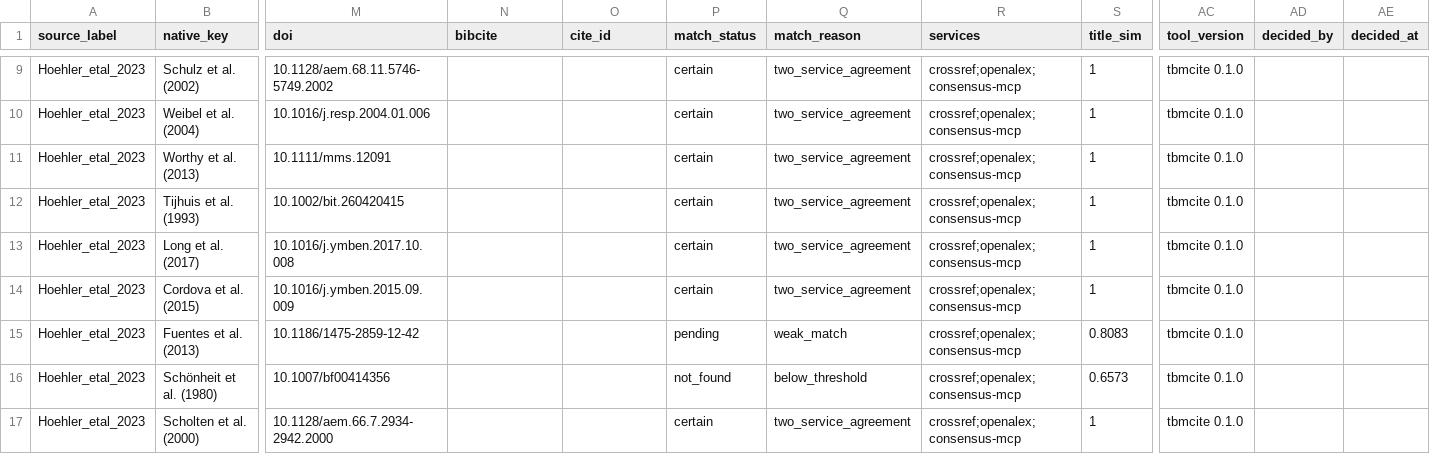
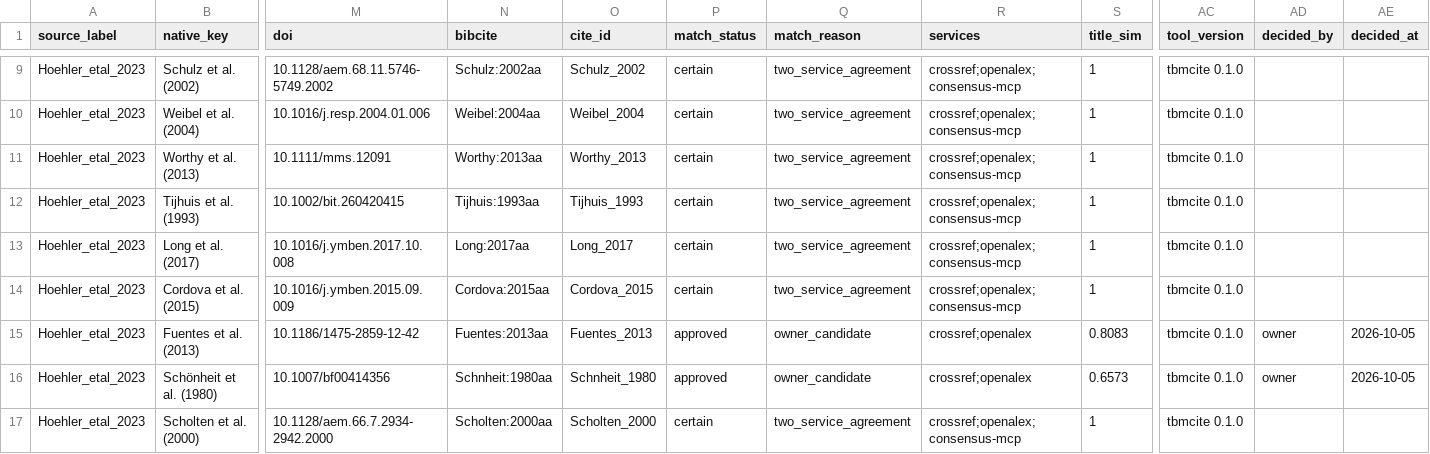
Before and after one commit to TaxonBodyMassML/TaxonBodyMass_DB, a CSV file: sources/databases/Hoehler_etal_2023/primary_references.csv, drawn as a sheet; only a part is shown, gaps mark what is left out; the diff covers the shown part only; the diff names each change by its address in the sheet, - before the commit and + after, or states it on an @@ line.

```diff
--- a/sources/databases/Hoehler_etal_2023/primary_references.csv
+++ b/sources/databases/Hoehler_etal_2023/primary_references.csv
-N9 (bibcite): (empty)
+N9 (bibcite): Schulz:2002aa
-O9 (cite_id): (empty)
+O9 (cite_id): Schulz_2002
-N10 (bibcite): (empty)
+N10 (bibcite): Weibel:2004aa
-O10 (cite_id): (empty)
+O10 (cite_id): Weibel_2004
-N11 (bibcite): (empty)
+N11 (bibcite): Worthy:2013aa
-O11 (cite_id): (empty)
+O11 (cite_id): Worthy_2013
-N12 (bibcite): (empty)
+N12 (bibcite): Tijhuis:1993aa
-O12 (cite_id): (empty)
+O12 (cite_id): Tijhuis_1993
-N13 (bibcite): (empty)
+N13 (bibcite): Long:2017aa
-O13 (cite_id): (empty)
+O13 (cite_id): Long_2017
-N14 (bibcite): (empty)
+N14 (bibcite): Cordova:2015aa
-O14 (cite_id): (empty)
+O14 (cite_id): Cordova_2015
-N15 (bibcite): (empty)
+N15 (bibcite): Fuentes:2013aa
-O15 (cite_id): (empty)
+O15 (cite_id): Fuentes_2013
-P15 (match_status): pending
+P15 (match_status): approved
-Q15 (match_reason): weak_match
+Q15 (match_reason): owner_candidate
-R15:R16 (services): crossref;openalex;consensus-mcp
+R15:R16 (services): crossref;openalex
-AD15:AD16 (decided_by): (empty)
+AD15:AD16 (decided_by): owner
-AE15:AE16 (decided_at): (empty)
+AE15:AE16 (decided_at): 2026-10-05
-N16 (bibcite): (empty)
+N16 (bibcite): Schnheit:1980aa
-O16 (cite_id): (empty)
+O16 (cite_id): Schnheit_1980
-P16 (match_status): not_found
+P16 (match_status): approved
-Q16 (match_reason): below_threshold
+Q16 (match_reason): owner_candidate
-N17 (bibcite): (empty)
+N17 (bibcite): Scholten:2000aa
-O17 (cite_id): (empty)
+O17 (cite_id): Scholten_2000
```
Also changed, not shown: 34 edited cells elsewhere in this file, Bib/BM_primary_citations_snapshot.csv, 2 other files.
